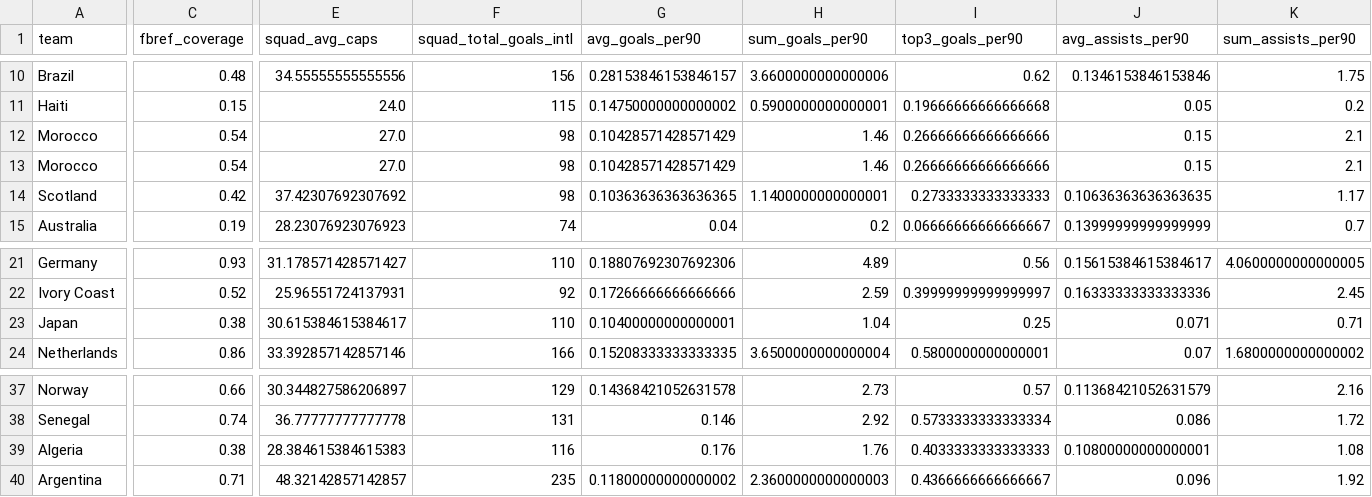
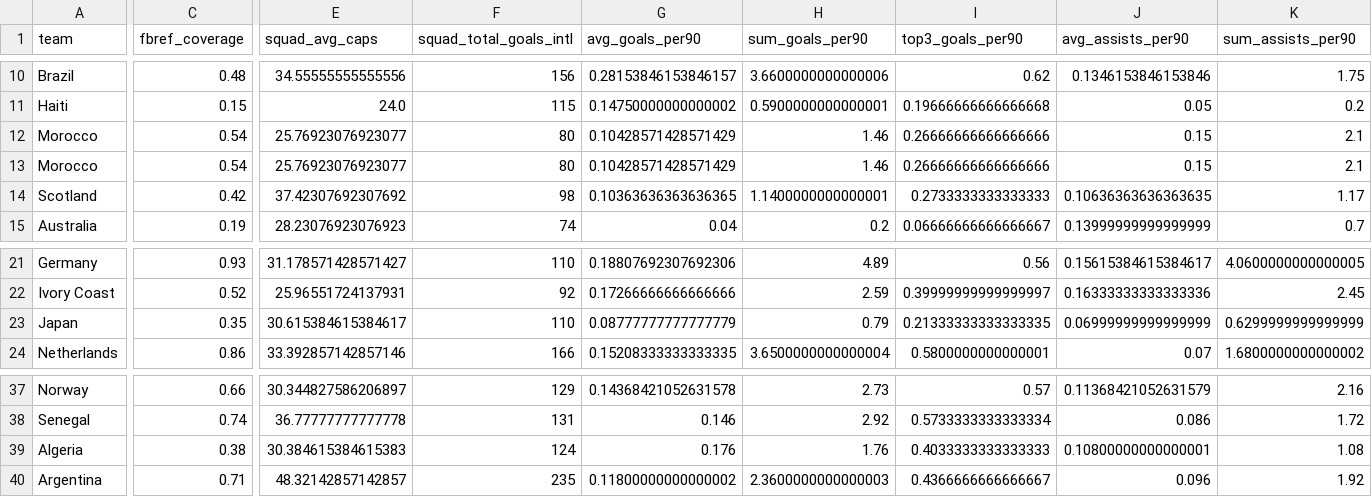
Before and after one commit to GlrdEtienne/wc2026-predictor, a CSV file: data/processed/team_features.csv, drawn as a sheet; only a part is shown, gaps mark what is left out; the diff covers the shown part only; the diff names each change by its address in the sheet, - before the commit and + after, or states it on an @@ line.

```diff
--- a/data/processed/team_features.csv
+++ b/data/processed/team_features.csv
-E12:E13 (squad_avg_caps): 27.0
+E12:E13 (squad_avg_caps): 25.76923076923077
-F12:F13 (squad_total_goals_intl): 98
+F12:F13 (squad_total_goals_intl): 80
-C23 (fbref_coverage): 0.38
+C23 (fbref_coverage): 0.35
-G23 (avg_goals_per90): 0.10400000000000001
+G23 (avg_goals_per90): 0.08777777777777779
-H23 (sum_goals_per90): 1.04
+H23 (sum_goals_per90): 0.79
-I23 (top3_goals_per90): 0.25
+I23 (top3_goals_per90): 0.21333333333333335
-J23 (avg_assists_per90): 0.071
+J23 (avg_assists_per90): 0.06999999999999999
-K23 (sum_assists_per90): 0.71
+K23 (sum_assists_per90): 0.6299999999999999
-E39 (squad_avg_caps): 28.384615384615383
+E39 (squad_avg_caps): 30.384615384615383
-F39 (squad_total_goals_intl): 116
+F39 (squad_total_goals_intl): 124
```
Also changed, not shown: 17 edited cells elsewhere in this file, data/processed/simulation_results.csv, data/processed/wc2026_fixtures.csv, 3 other files.
